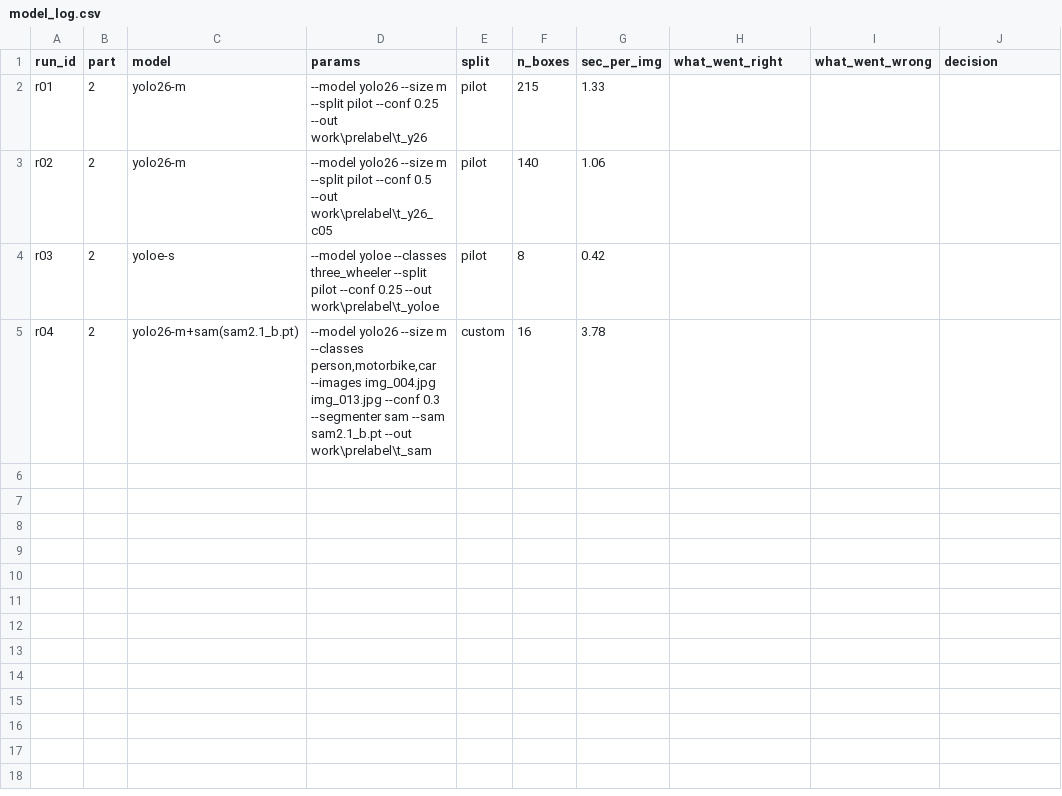
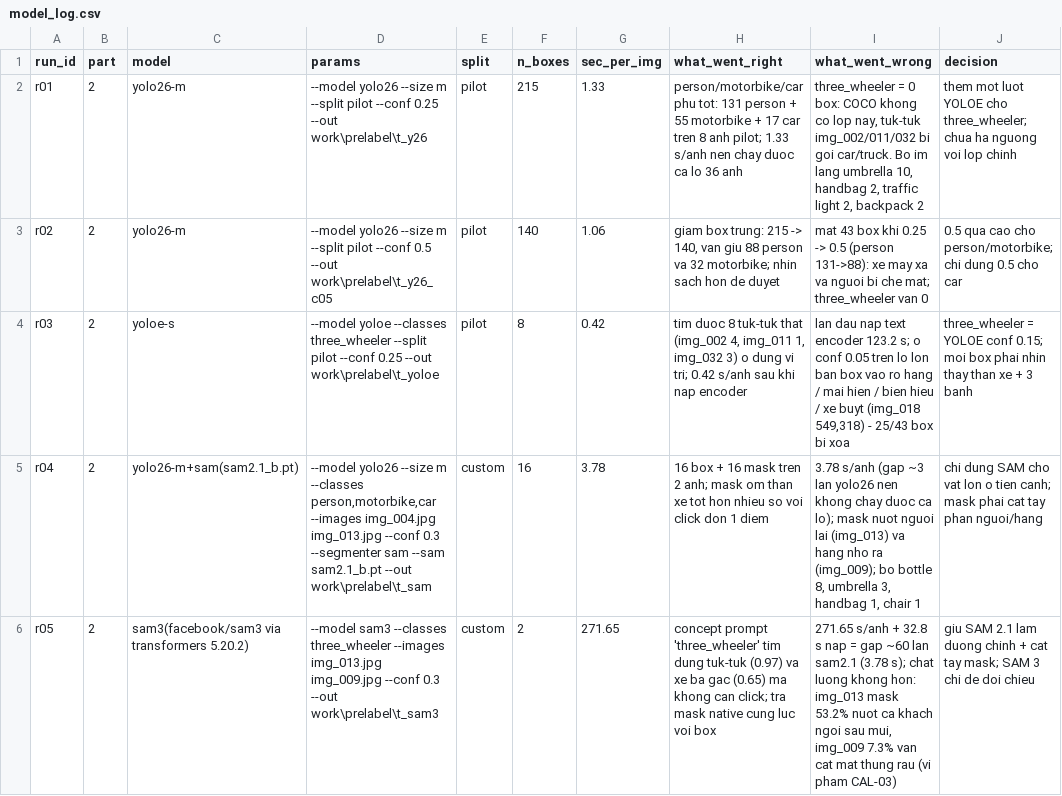
Before and after one commit to minhquandl13/K5-L2-DAY06-DangMinhQuan-2A202603171-AIPrelabel, a CSV file: submission/model_log.csv, drawn as a sheet.

Commit message:
part1-6: gold, model tour, sweep, traps, review stats, masks, calibration, guideline v1.1, release, QC, REPORT

```diff
--- a/submission/model_log.csv
+++ b/submission/model_log.csv
@@ -1,5 +1,6 @@
 run_id,part,model,params,split,n_boxes,sec_per_img,what_went_right,what_went_wrong,decision
-r01,2,yolo26-m,--model yolo26 --size m --split pilot --conf 0.25 --out work\prelabel\t_y26,pilot,215,1.33,,,
-r02,2,yolo26-m,--model yolo26 --size m --split pilot --conf 0.5 --out work\prelabel\t_y26_c05,pilot,140,1.06,,,
-r03,2,yoloe-s,--model yoloe --classes three_wheeler --split pilot --conf 0.25 --out work\prelabel\t_yoloe,pilot,8,0.42,,,
-r04,2,yolo26-m+sam(sam2.1_b.pt),"--model yolo26 --size m --classes person,motorbike,car --images img_004.jpg img_013.jpg --conf 0.3 --segmenter sam --sam sam2.1_b.pt --out work\prelabel\t_sam",custom,16,3.78,,,
+r01,2,yolo26-m,--model yolo26 --size m --split pilot --conf 0.25 --out work\prelabel\t_y26,pilot,215,1.33,"person/motorbike/car phu tot: 131 person + 55 motorbike + 17 car tren 8 anh pilot; 1.33 s/anh nen chay duoc ca lo 36 anh","three_wheeler = 0 box: COCO khong co lop nay, tuk-tuk img_002/011/032 bi goi car/truck. Bo im lang umbrella 10, handbag 2, traffic light 2, backpack 2","them mot luot YOLOE cho three_wheeler; chua ha nguong voi lop chinh"
+r02,2,yolo26-m,--model yolo26 --size m --split pilot --conf 0.5 --out work\prelabel\t_y26_c05,pilot,140,1.06,"giam box trung: 215 -> 140, van giu 88 person va 32 motorbike; nhin sach hon de duyet","mat 43 box khi 0.25 -> 0.5 (person 131->88): xe may xa va nguoi bi che mat; three_wheeler van 0","0.5 qua cao cho person/motorbike; chi dung 0.5 cho car"
+r03,2,yoloe-s,--model yoloe --classes three_wheeler --split pilot --conf 0.25 --out work\prelabel\t_yoloe,pilot,8,0.42,"tim duoc 8 tuk-tuk that (img_002 4, img_011 1, img_032 3) o dung vi tri; 0.42 s/anh sau khi nap encoder","lan dau nap text encoder 123.2 s; o conf 0.05 tren lo lon ban box vao ro hang / mai hien / bien hieu / xe buyt (img_018 549,318) - 25/43 box bi xoa","three_wheeler = YOLOE conf 0.15; moi box phai nhin thay than xe + 3 banh"
+r04,2,yolo26-m+sam(sam2.1_b.pt),"--model yolo26 --size m --classes person,motorbike,car --images img_004.jpg img_013.jpg --conf 0.3 --segmenter sam --sam sam2.1_b.pt --out work\prelabel\t_sam",custom,16,3.78,"16 box + 16 mask tren 2 anh; mask om than xe tot hon nhieu so voi click don 1 diem","3.78 s/anh (gap ~3 lan yolo26 nen khong chay duoc ca lo); mask nuot nguoi lai (img_013) va hang nho ra (img_009); bo bottle 8, umbrella 3, handbag 1, chair 1","chi dung SAM cho vat lon o tien canh; mask phai cat tay phan nguoi/hang"
+r05,2,sam3(facebook/sam3 via transformers 5.20.2),"--model sam3 --classes three_wheeler --images img_013.jpg img_009.jpg --conf 0.3 --out work\prelabel\t_sam3",custom,2,271.65,"concept prompt 'three_wheeler' tim dung tuk-tuk (0.97) va xe ba gac (0.65) ma khong can click; tra mask native cung luc voi box","271.65 s/anh + 32.8 s nap = gap ~60 lan sam2.1 (3.78 s); chat luong khong hon: img_013 mask 53.2% nuot ca khach ngoi sau mui, img_009 7.3% van cat mat thung rau (vi pham CAL-03)","giu SAM 2.1 lam duong chinh + cat tay mask; SAM 3 chi de doi chieu"
```
Also changed, not shown: 19 other files.
